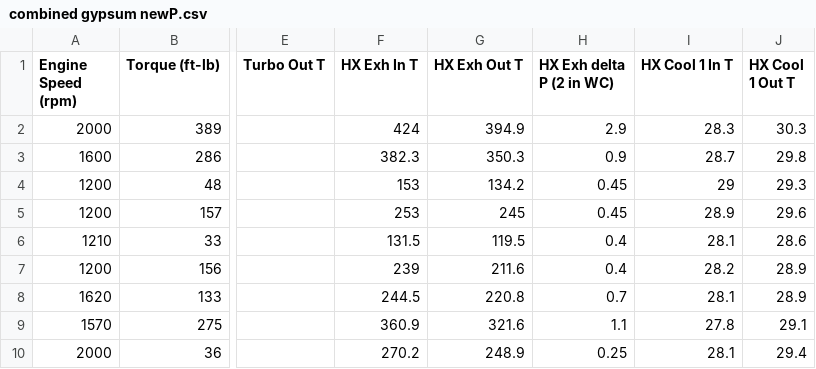
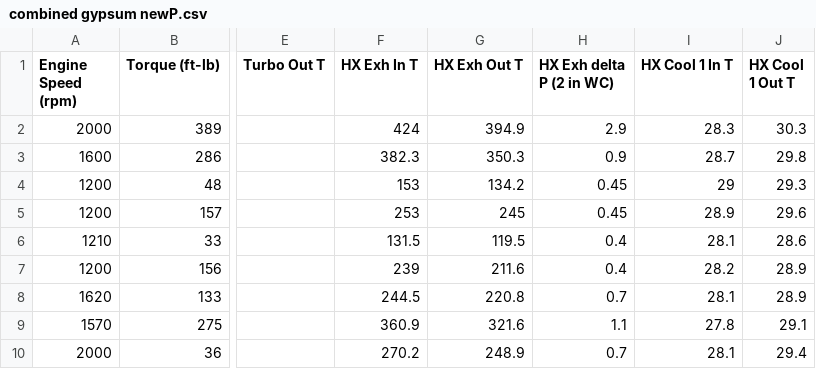
Before and after one commit to calbaker/TE_Model, a CSV file: ExpData/combined gypsum newP.csv, drawn as a sheet; only a part is shown, gaps mark what is left out; the diff names each change by its address in the sheet, - before the commit and + after, or states it on an @@ line.

```diff
--- a/ExpData/combined gypsum newP.csv
+++ b/ExpData/combined gypsum newP.csv
-H10 (HX Exh delta P (2 in WC)): 0.25
+H10 (HX Exh delta P (2 in WC)): 0.7
```
Also changed, not shown: 5 other files.
